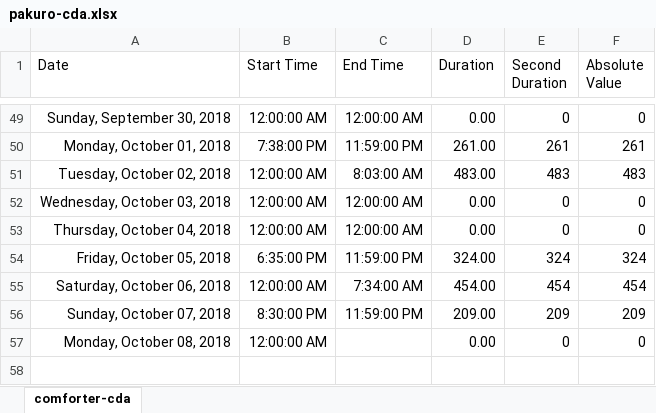
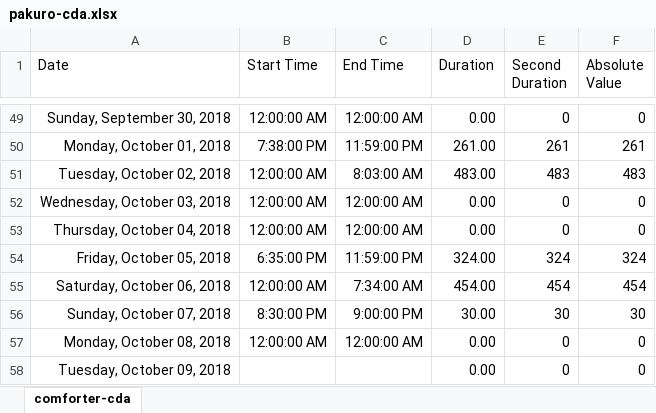
Before and after one commit to ArthurEzenwanne/power-supply, an Excel workbook: pakuro/pakuro-cda.xlsx, sheet comforter-cda, drawn as a sheet; only a part is shown, gaps mark what is left out; values as stored, in another font and other column widths than the file's, no borders; table styles not drawn; the diff names each change by its address in the sheet, - before the commit and + after, or states it on an @@ line.

Commit message:
Update daily power records

```diff
--- a/pakuro/pakuro-cda.xlsx (sheet comforter-cda)
+++ b/pakuro/pakuro-cda.xlsx (sheet comforter-cda)
-C56 (End Time): 11:59:00 PM
+C56 (End Time): 9:00:00 PM
-D56 (Duration): 209.00
+D56 (Duration): 30.00
-E56 (Second Duration): 209
+E56 (Second Duration): 30
-F56 (Absolute Value): 209
+F56 (Absolute Value): 30
-C57 (End Time): (empty)
+C57 (End Time): 12:00:00 AM
+row 58: Tuesday, October 09, 2018 |  |  | 0.00 | 0 | 0
```
